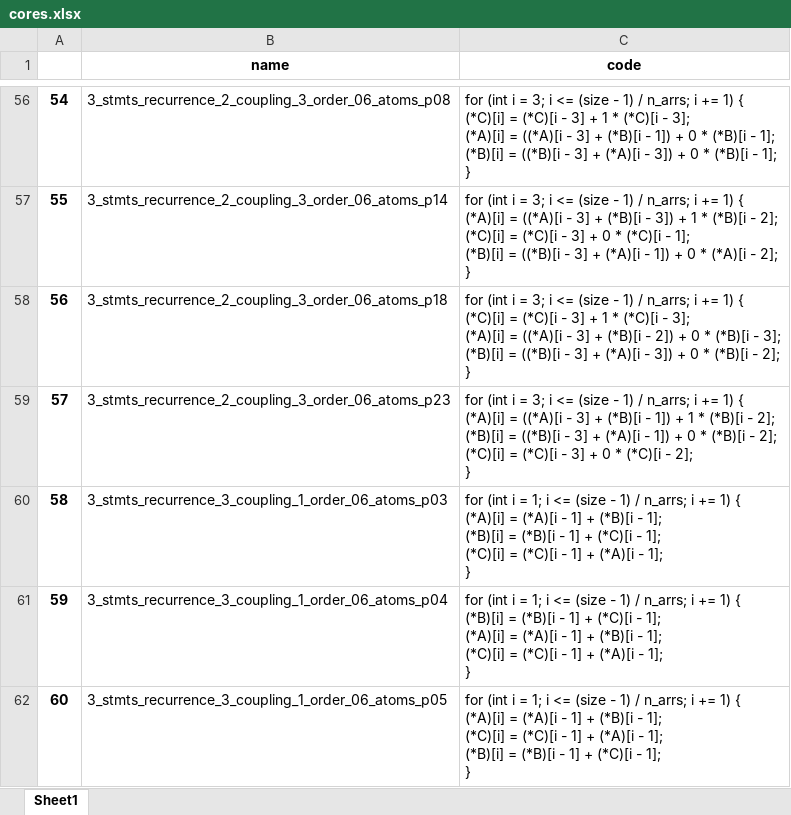
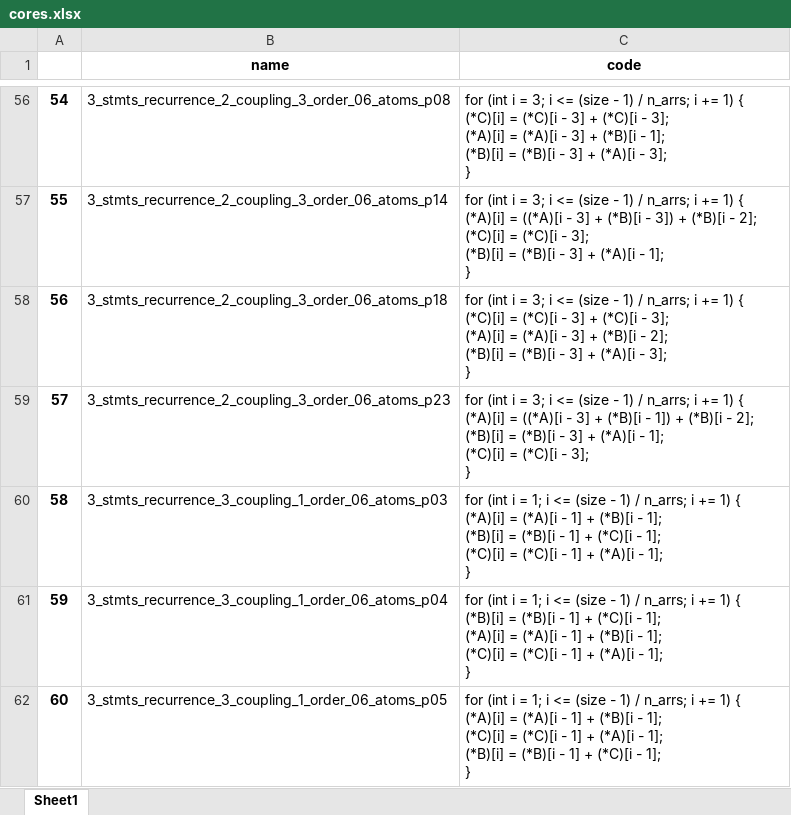
Before and after one commit to amchiclet/compiler-evaluation-experiments, an Excel workbook: LoopGen/recurrence-coupled-low-fullness-20220905/cores.xlsx, sheet Sheet1, drawn as a sheet; only a part is shown, gaps mark what is left out; values as stored, in another font and other column widths than the file's, no borders; ↵ is a line break in a cell; the diff covers the shown part only; the diff names each change by its address in the sheet, - before the commit and + after, or states it on an @@ line.

```diff
--- a/LoopGen/recurrence-coupled-low-fullness-20220905/cores.xlsx (sheet Sheet1)
+++ b/LoopGen/recurrence-coupled-low-fullness-20220905/cores.xlsx (sheet Sheet1)
-C56 (code): …3] + 1 * (*C)[i - 3]; ↵ (*A)[i] = ((*A)[i - 3] + (*B)[i - 1]) + 0 * (*B)[i - 1]; ↵ (*B)[i] = ((*B)[i - 3] + (*A)[i - 3]) + 0 * (*B)[i - 1]; ↵ }
+C56 (code): …3] + (*C)[i - 3]; ↵ (*A)[i] = (*A)[i - 3] + (*B)[i - 1]; ↵ (*B)[i] = (*B)[i - 3] + (*A)[i - 3]; ↵ }
-C57 (code): …3]) + 1 * (*B)[i - 2]; ↵ (*C)[i] = (*C)[i - 3] + 0 * (*C)[i - 1]; ↵ (*B)[i] = ((*B)[i - 3] + (*A)[i - 1]) + 0 * (*A)[i - 2]; ↵ }
+C57 (code): …3]) + (*B)[i - 2]; ↵ (*C)[i] = (*C)[i - 3]; ↵ (*B)[i] = (*B)[i - 3] + (*A)[i - 1]; ↵ }
-C58 (code): …3] + 1 * (*C)[i - 3]; ↵ (*A)[i] = ((*A)[i - 3] + (*B)[i - 2]) + 0 * (*B)[i - 3]; ↵ (*B)[i] = ((*B)[i - 3] + (*A)[i - 3]) + 0 * (*B)[i - 2]; ↵ }
+C58 (code): …3] + (*C)[i - 3]; ↵ (*A)[i] = (*A)[i - 3] + (*B)[i - 2]; ↵ (*B)[i] = (*B)[i - 3] + (*A)[i - 3]; ↵ }
-C59 (code): …1]) + 1 * (*B)[i - 2]; ↵ (*B)[i] = ((*B)[i - 3] + (*A)[i - 1]) + 0 * (*B)[i - 2]; ↵ (*C)[i] = (*C)[i - 3] + 0 * (*C)[i - 2]; ↵ }
+C59 (code): …1]) + (*B)[i - 2]; ↵ (*B)[i] = (*B)[i - 3] + (*A)[i - 1]; ↵ (*C)[i] = (*C)[i - 3]; ↵ }
```
Also changed, not shown: 54 edited cells elsewhere in this sheet, 59 other files.
